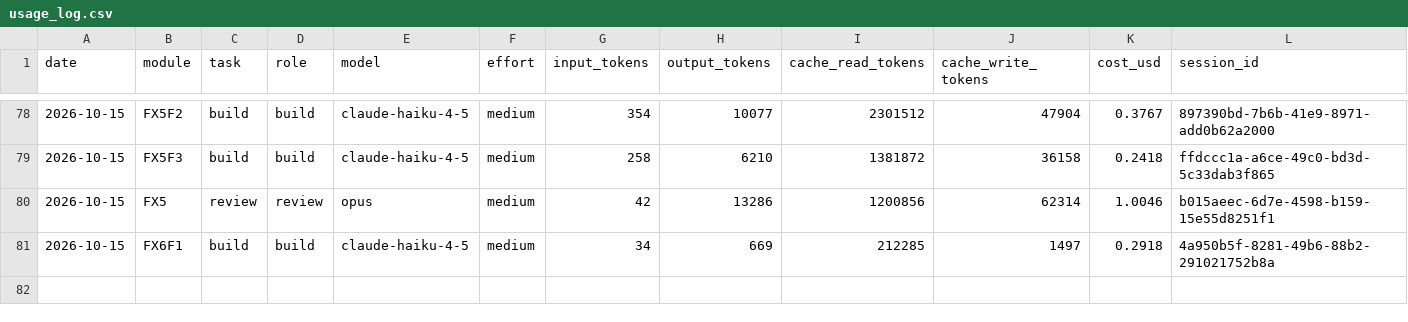
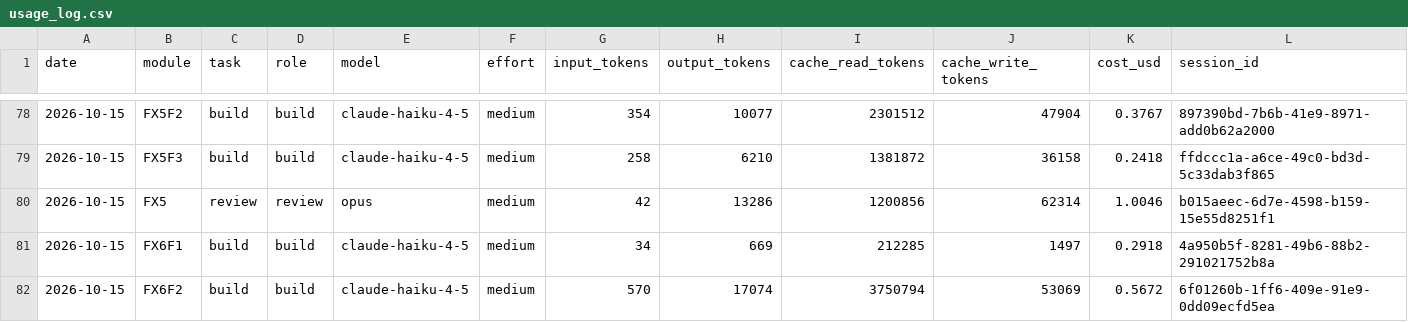
Before and after one commit to vincentlkl/tamanly, a CSV file: api/usage_log.csv, drawn as a sheet; only a part is shown, gaps mark what is left out; the diff names each change by its address in the sheet, - before the commit and + after, or states it on an @@ line.

```diff
--- a/api/usage_log.csv
+++ b/api/usage_log.csv
+row 82: 2026-10-15 | FX6F2 | build | build | claude-haiku-4-5 | medium | 570 | 17074 | 3750794 | 53069 | 0.5672 | 6f01260b-1ff6-409e-91e9-0dd09ecfd5ea
```
Also changed, not shown: 1 other file.
